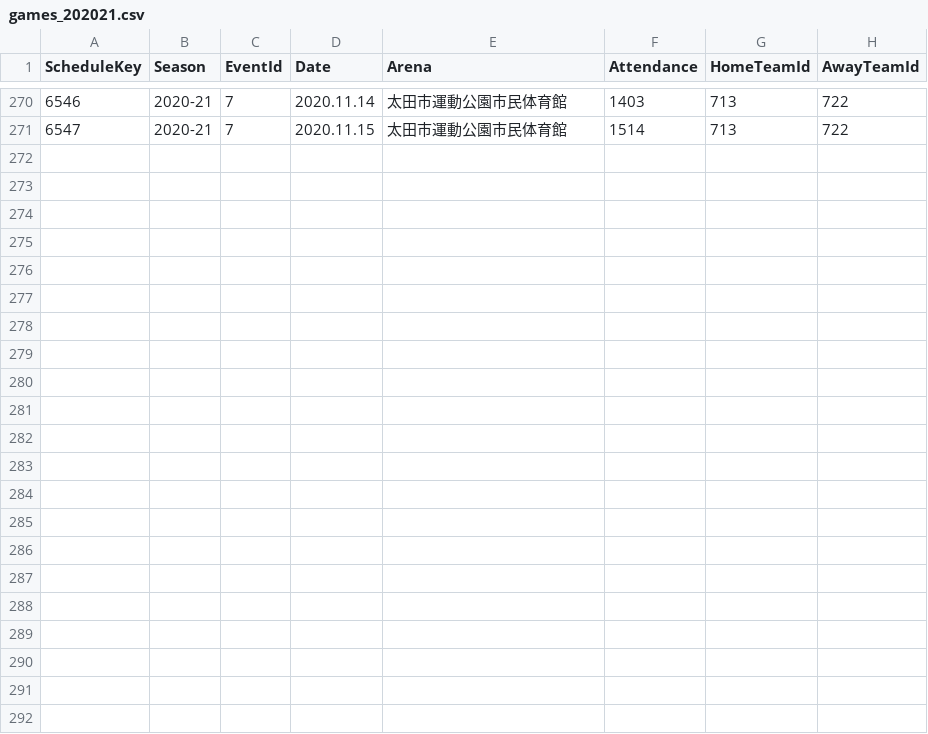
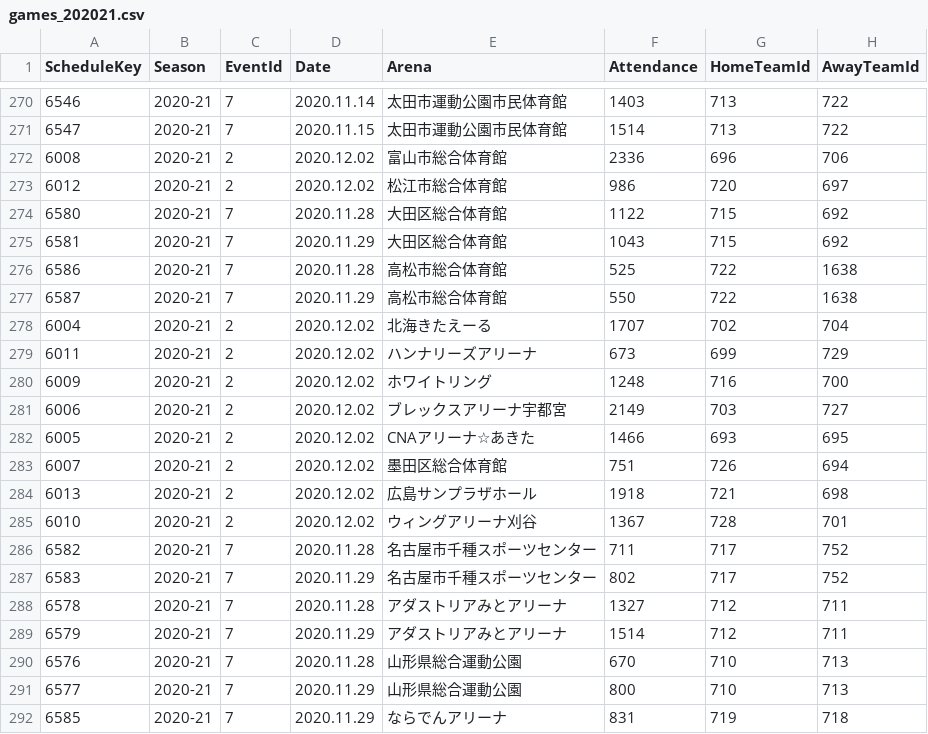
Before and after one commit to rintaromasuda/bleaguer, a CSV file: inst/extdata/games_202021.csv, drawn as a sheet; only a part is shown, gaps mark what is left out; the diff names each change by its address in the sheet, - before the commit and + after, or states it on an @@ line.

```diff
--- a/inst/extdata/games_202021.csv
+++ b/inst/extdata/games_202021.csv
+row 272: 6008 | 2020-21 | 2 | 2020.12.02 | 富山市総合体育館 | 2336 | 696 | 706
+row 273: 6012 | 2020-21 | 2 | 2020.12.02 | 松江市総合体育館 | 986 | 720 | 697
+row 274: 6580 | 2020-21 | 7 | 2020.11.28 | 大田区総合体育館 | 1122 | 715 | 692
+row 275: 6581 | 2020-21 | 7 | 2020.11.29 | 大田区総合体育館 | 1043 | 715 | 692
+row 276: 6586 | 2020-21 | 7 | 2020.11.28 | 高松市総合体育館 | 525 | 722 | 1638
+row 277: 6587 | 2020-21 | 7 | 2020.11.29 | 高松市総合体育館 | 550 | 722 | 1638
+row 278: 6004 | 2020-21 | 2 | 2020.12.02 | 北海きたえーる | 1707 | 702 | 704
+row 279: 6011 | 2020-21 | 2 | 2020.12.02 | ハンナリーズアリーナ | 673 | 699 | 729
+row 280: 6009 | 2020-21 | 2 | 2020.12.02 | ホワイトリング | 1248 | 716 | 700
+row 281: 6006 | 2020-21 | 2 | 2020.12.02 | ブレックスアリーナ宇都宮 | 2149 | 703 | 727
+row 282: 6005 | 2020-21 | 2 | 2020.12.02 | CNAアリーナ☆あきた | 1466 | 693 | 695
+row 283: 6007 | 2020-21 | 2 | 2020.12.02 | 墨田区総合体育館 | 751 | 726 | 694
+row 284: 6013 | 2020-21 | 2 | 2020.12.02 | 広島サンプラザホール | 1918 | 721 | 698
+row 285: 6010 | 2020-21 | 2 | 2020.12.02 | ウィングアリーナ刈谷 | 1367 | 728 | 701
+row 286: 6582 | 2020-21 | 7 | 2020.11.28 | 名古屋市千種スポーツセンター | 711 | 717 | 752
+row 287: 6583 | 2020-21 | 7 | 2020.11.29 | 名古屋市千種スポーツセンター | 802 | 717 | 752
+row 288: 6578 | 2020-21 | 7 | 2020.11.28 | アダストリアみとアリーナ | 1327 | 712 | 711
+row 289: 6579 | 2020-21 | 7 | 2020.11.29 | アダストリアみとアリーナ | 1514 | 712 | 711
+row 290: 6576 | 2020-21 | 7 | 2020.11.28 | 山形県総合運動公園 | 670 | 710 | 713
+row 291: 6577 | 2020-21 | 7 | 2020.11.29 | 山形県総合運動公園 | 800 | 710 | 713
+row 292: 6585 | 2020-21 | 7 | 2020.11.29 | ならでんアリーナ | 831 | 719 | 718
```
Also changed, not shown: inst/extdata/games_summary_202021.csv, 1 other file.
